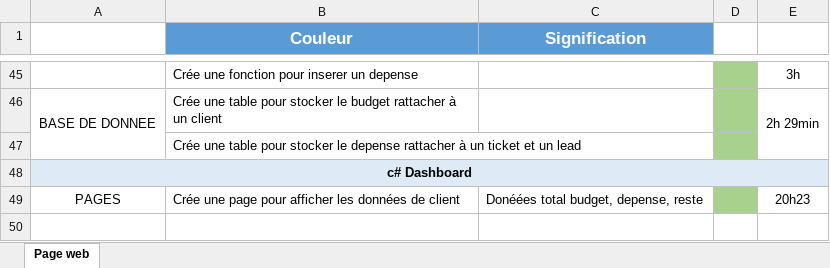
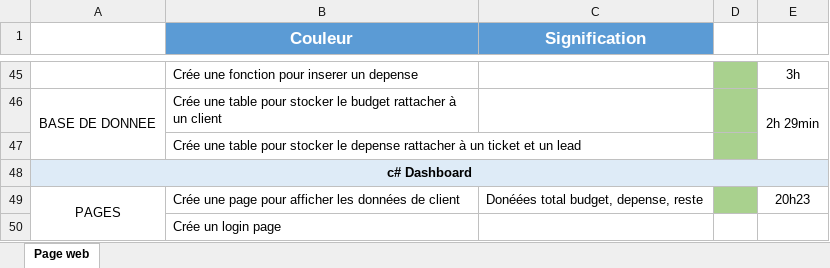
Before and after one commit to TahinaBemax/evaluation-S6, an Excel workbook: todo-list/todo.xlsx, sheet Page web, drawn as a sheet; only a part is shown, gaps mark what is left out; values as stored, in another font and other column widths than the file's, no borders; the diff names each change by its address in the sheet, - before the commit and + after, or states it on an @@ line.

```diff
--- a/todo-list/todo.xlsx (sheet Page web)
+++ b/todo-list/todo.xlsx (sheet Page web)
+A49:A50 merged
+row 50:  | Crée un login page
```
Also changed, not shown: 51 other files.
